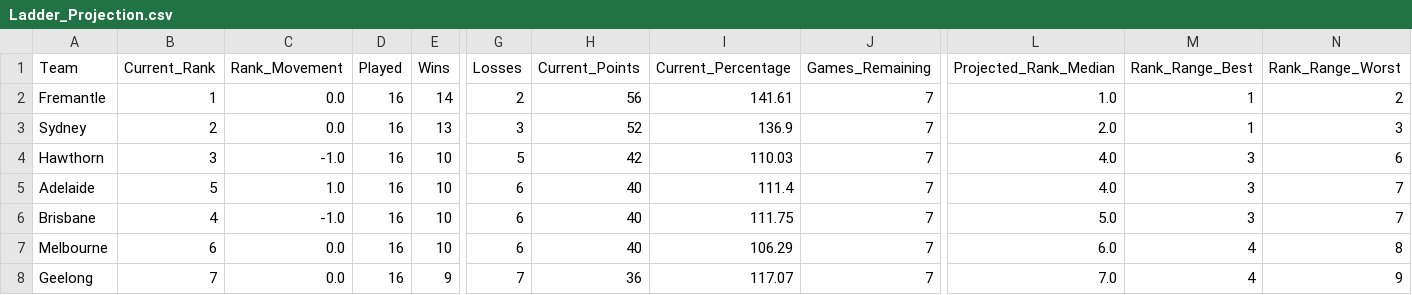
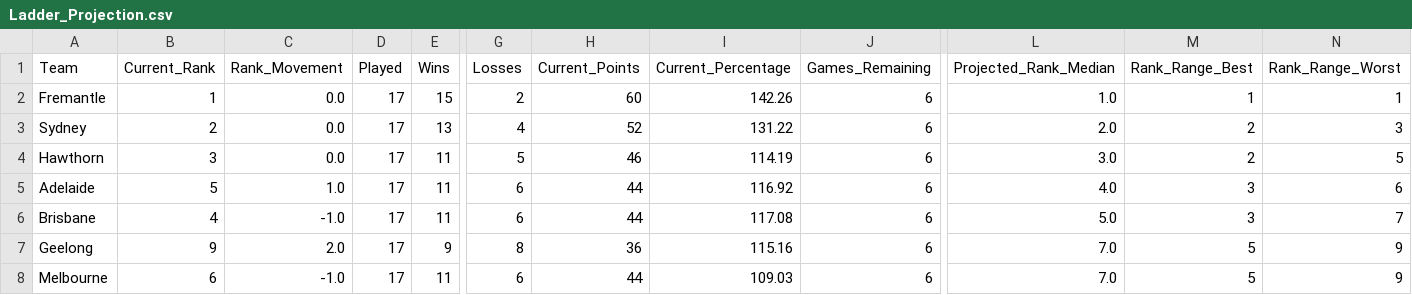
Before and after one commit to JamesB112/AFL-Dashboard, a CSV file: data/Ladder_Projection.csv, drawn as a sheet; only a part is shown, gaps mark what is left out; removed rows and columns are numbered as before the commit, all else as after; rows hold the shown columns only; the diff covers the shown part only; the diff names each change by its address in the sheet, - before the commit and + after, or states it on an @@ line.

```diff
--- a/data/Ladder_Projection.csv
+++ b/data/Ladder_Projection.csv
-D2:D6 (Played): 16
+D2:D6 (Played): 17
-E2 (Wins): 14
+E2 (Wins): 15
-H2 (Current_Points): 56
+H2 (Current_Points): 60
-I2 (Current_Percentage): 141.61
+I2 (Current_Percentage): 142.26
-J2:J6 (Games_Remaining): 7
+J2:J6 (Games_Remaining): 6
-N2 (Rank_Range_Worst): 2
+N2 (Rank_Range_Worst): 1
-G3 (Losses): 3
+G3 (Losses): 4
-I3 (Current_Percentage): 136.9
+I3 (Current_Percentage): 131.22
-M3 (Rank_Range_Best): 1
+M3 (Rank_Range_Best): 2
-C4 (Rank_Movement): -1.0
+C4 (Rank_Movement): 0.0
-E4:E6 (Wins): 10
+E4:E6 (Wins): 11
-H4 (Current_Points): 42
+H4 (Current_Points): 46
-I4 (Current_Percentage): 110.03
+I4 (Current_Percentage): 114.19
-L4 (Projected_Rank_Median): 4.0
+L4 (Projected_Rank_Median): 3.0
-M4 (Rank_Range_Best): 3
+M4 (Rank_Range_Best): 2
-N4 (Rank_Range_Worst): 6
+N4 (Rank_Range_Worst): 5
-H5:H6 (Current_Points): 40
+H5:H6 (Current_Points): 44
-I5 (Current_Percentage): 111.4
+I5 (Current_Percentage): 116.92
-N5 (Rank_Range_Worst): 7
+N5 (Rank_Range_Worst): 6
-I6 (Current_Percentage): 111.75
+I6 (Current_Percentage): 117.08
-row 7: Melbourne | 6 | 0.0 | 16 | 10 | 6 | 40 | 106.29 | 7 | 6.0 | 4 | 8
-B7 (Current_Rank): 7
+B7 (Current_Rank): 9
-C7 (Rank_Movement): 0.0
+C7 (Rank_Movement): 2.0
-D7 (Played): 16
+D7 (Played): 17
-G7 (Losses): 7
+G7 (Losses): 8
-I7 (Current_Percentage): 117.07
+I7 (Current_Percentage): 115.16
-J7 (Games_Remaining): 7
+J7 (Games_Remaining): 6
-M7 (Rank_Range_Best): 4
+M7 (Rank_Range_Best): 5
+row 8: Melbourne | 6 | -1.0 | 17 | 11 | 6 | 44 | 109.03 | 6 | 7.0 | 5 | 9
```
Also changed, not shown: 2 added rows, 2 removed rows and 61 edited cells elsewhere in this file, data/FTG_Elo_Ratings.csv, data/STG_Fixture.csv, 3 other files.
